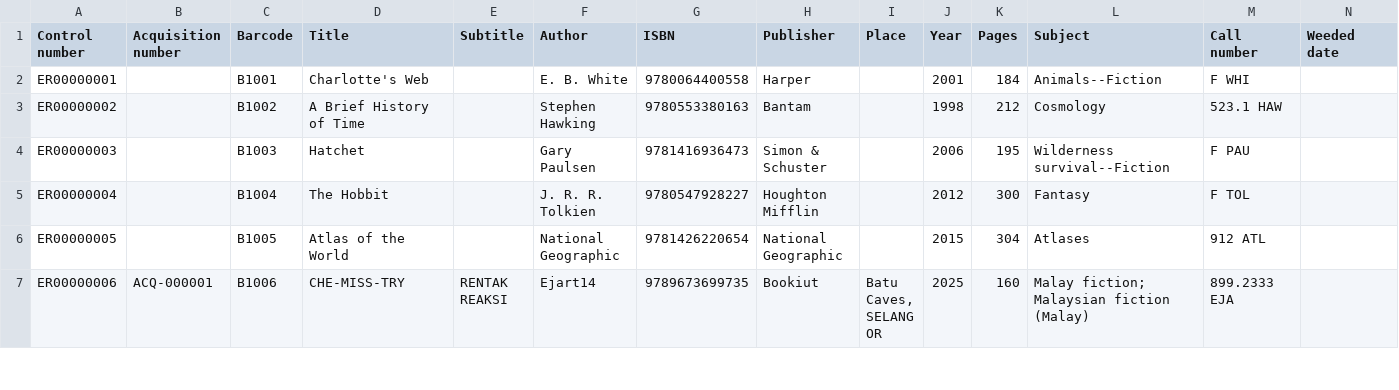
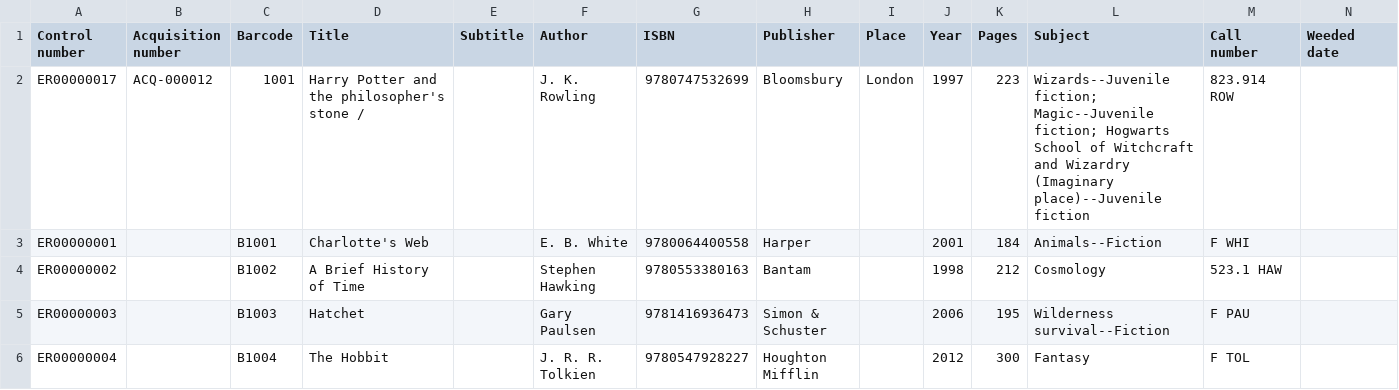
Before and after one commit to pustaka-terbuka/sk-taman-ria, a CSV file: holdings.csv, drawn as a sheet; only a part is shown; the shorter side is filled out with more unchanged rows; rows hold the shown columns only; the diff names each change by its address in the sheet, - before the commit and + after, or states it on an @@ line.

```diff
--- a/holdings.csv
+++ b/holdings.csv
+row 2: ER00000017 | ACQ-000012 | 1001 | Harry Potter and the philosopher's stone / |  | J. K. Rowling | 9780747532699 | Bloomsbury | London | 1997 | 223 | Wizards--Juvenile fiction; Magic--Juvenile fiction; Hogwarts School of Witchcraft and Wizardry (Imaginary place)--Juvenile fiction | 823.914 ROW
```
Also changed, not shown: data/holdings/STR.csv, 28 other files.
